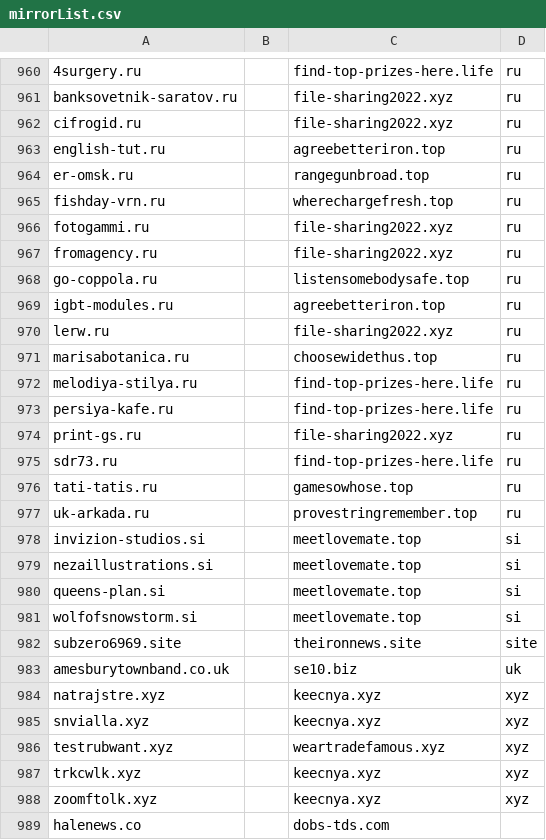
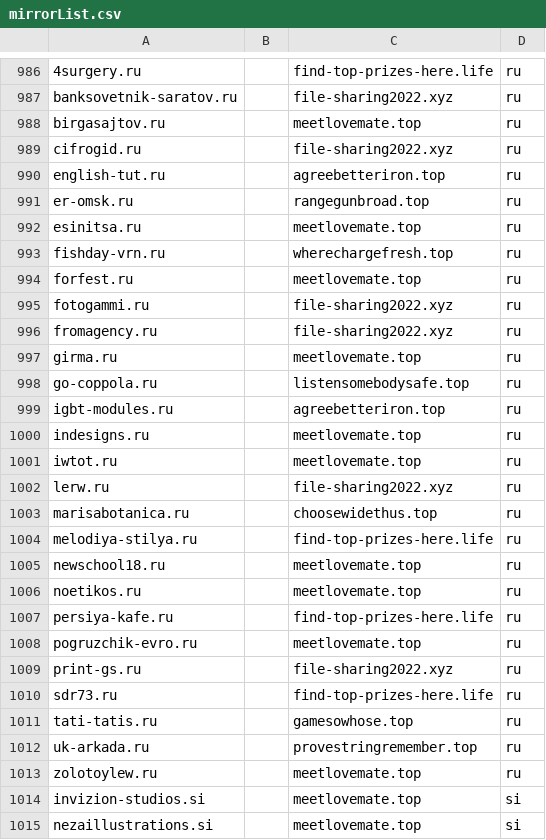
Before and after one commit to mxt305/smashXxcnxx, a CSV file: source/mirrorList.csv, drawn as a sheet; only a part is shown, gaps mark what is left out; the shorter side is filled out with more unchanged rows; the diff covers the shown part only; the diff names each change by its address in the sheet, - before the commit and + after, or states it on an @@ line.

```diff
--- a/source/mirrorList.csv
+++ b/source/mirrorList.csv
+row 988: birgasajtov.ru |  | meetlovemate.top | ru
+row 992: esinitsa.ru |  | meetlovemate.top | ru
+row 994: forfest.ru |  | meetlovemate.top | ru
+row 997: girma.ru |  | meetlovemate.top | ru
+row 1000: indesigns.ru |  | meetlovemate.top | ru
+row 1001: iwtot.ru |  | meetlovemate.top | ru
+row 1005: newschool18.ru |  | meetlovemate.top | ru
+row 1006: noetikos.ru |  | meetlovemate.top | ru
+row 1008: pogruzchik-evro.ru |  | meetlovemate.top | ru
+row 1013: zolotoylew.ru |  | meetlovemate.top | ru
```
Also changed, not shown: 26 added rows elsewhere in this file, source/xyzList.csv, 3 other files.
